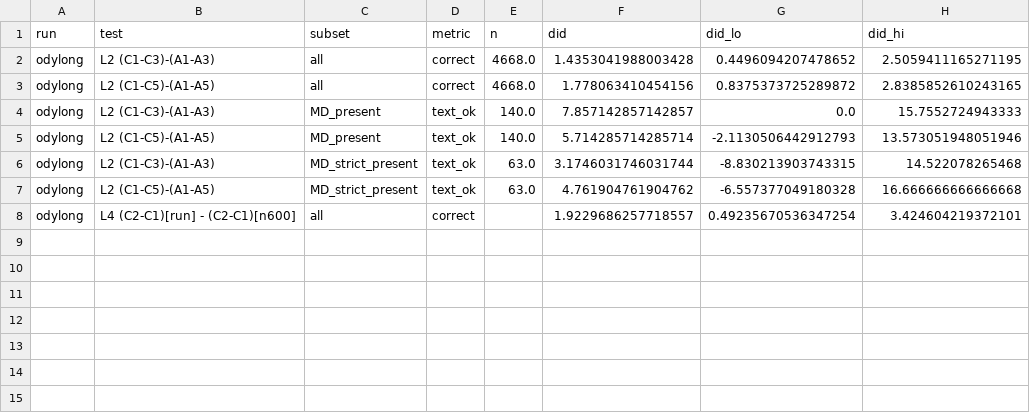
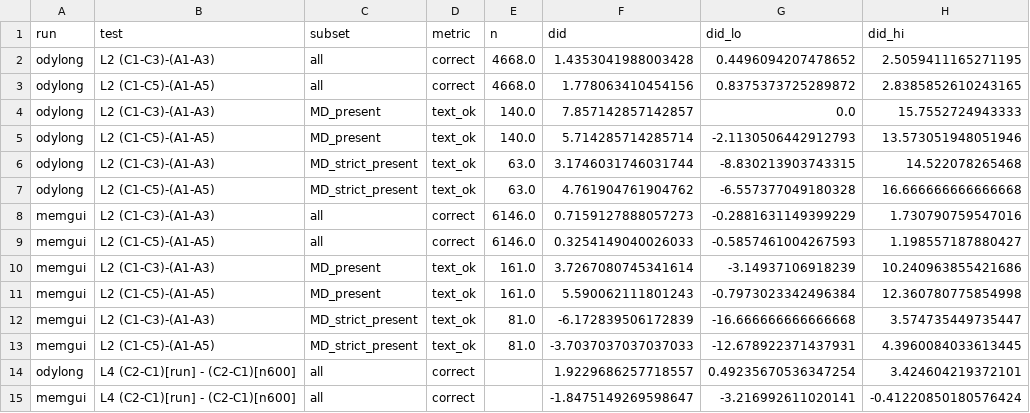
Before and after one commit to AlexeiKorolev/UI-Agent-Memory, a CSV file: runs/long_compare_did.csv, drawn as a sheet.

```diff
--- a/runs/long_compare_did.csv
+++ b/runs/long_compare_did.csv
@@ -7,2 +7,9 @@ odylong,L2 (C1-C3)-(A1-A3),MD_strict_present,text_ok,63.0,3.1746031746031744,-8.
 odylong,L2 (C1-C5)-(A1-A5),MD_strict_present,text_ok,63.0,4.761904761904762,-6.557377049180328,16.666666666666668
+memgui,L2 (C1-C3)-(A1-A3),all,correct,6146.0,0.7159127888057273,-0.2881631149399229,1.730790759547016
+memgui,L2 (C1-C5)-(A1-A5),all,correct,6146.0,0.3254149040026033,-0.5857461004267593,1.198557187880427
+memgui,L2 (C1-C3)-(A1-A3),MD_present,text_ok,161.0,3.7267080745341614,-3.14937106918239,10.240963855421686
+memgui,L2 (C1-C5)-(A1-A5),MD_present,text_ok,161.0,5.590062111801243,-0.7973023342496384,12.360780775854998
+memgui,L2 (C1-C3)-(A1-A3),MD_strict_present,text_ok,81.0,-6.172839506172839,-16.666666666666668,3.574735449735447
+memgui,L2 (C1-C5)-(A1-A5),MD_strict_present,text_ok,81.0,-3.7037037037037033,-12.678922371437931,4.3960084033613445
 odylong,L4 (C2-C1)[run] - (C2-C1)[n600],all,correct,,1.9229686257718557,0.49235670536347254,3.424604219372101
+memgui,L4 (C2-C1)[run] - (C2-C1)[n600],all,correct,,-1.8475149269598647,-3.216992611020141,-0.41220850180576424
```
Also changed, not shown: runs/long_compare_steps.csv, 10 other files.
